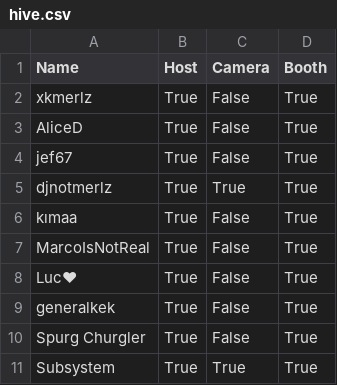
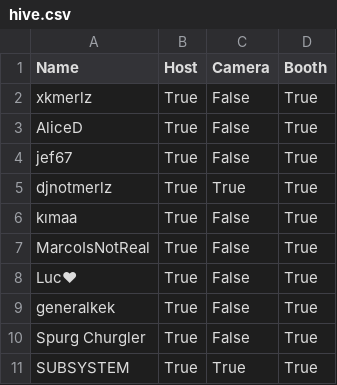
Before and after one commit to HiveMindVR/hivemindvr.github.io, a CSV file: hive.csv, drawn as a sheet.

Commit message:
Update hive.csv

```diff
--- a/hive.csv
+++ b/hive.csv
@@ -10,2 +10,2 @@ generalkek,True,False,True
 Spurg Churgler,True,False,True
-Subsystem,True,True,True
+SUBSYSTEM,True,True,True
```
